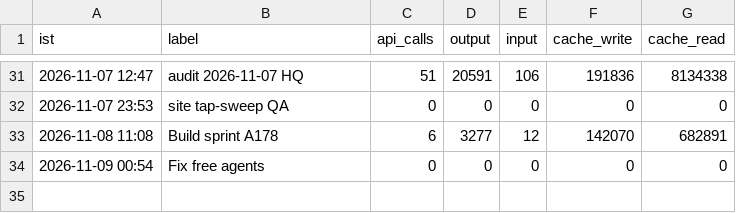
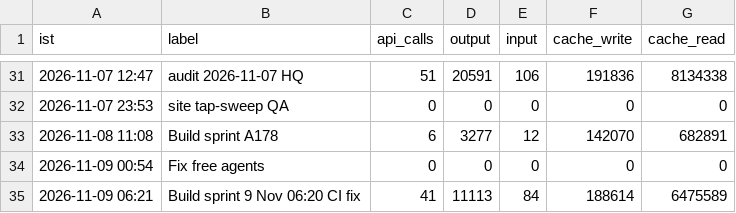
Before and after one commit to Akhilkanigicharla/kalpa-labs, a CSV file: 00-hq/log/tokens.csv, drawn as a sheet; only a part is shown, gaps mark what is left out; the diff names each change by its address in the sheet, - before the commit and + after, or states it on an @@ line.

```diff
--- a/00-hq/log/tokens.csv
+++ b/00-hq/log/tokens.csv
+row 35: 2026-11-09 06:21 | Build sprint 9 Nov 06:20 CI fix | 41 | 11113 | 84 | 188614 | 6475589
```
Also changed, not shown: 2 other files.
